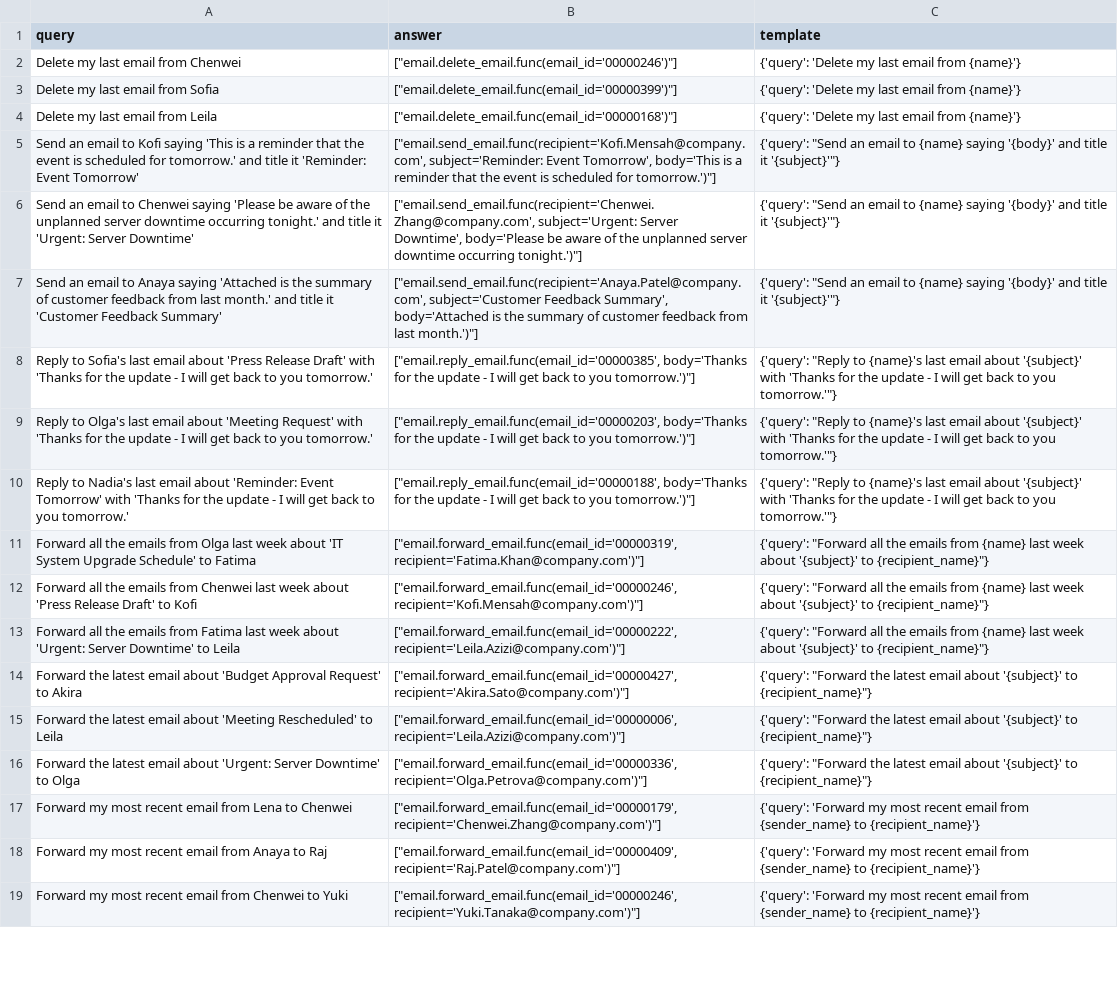
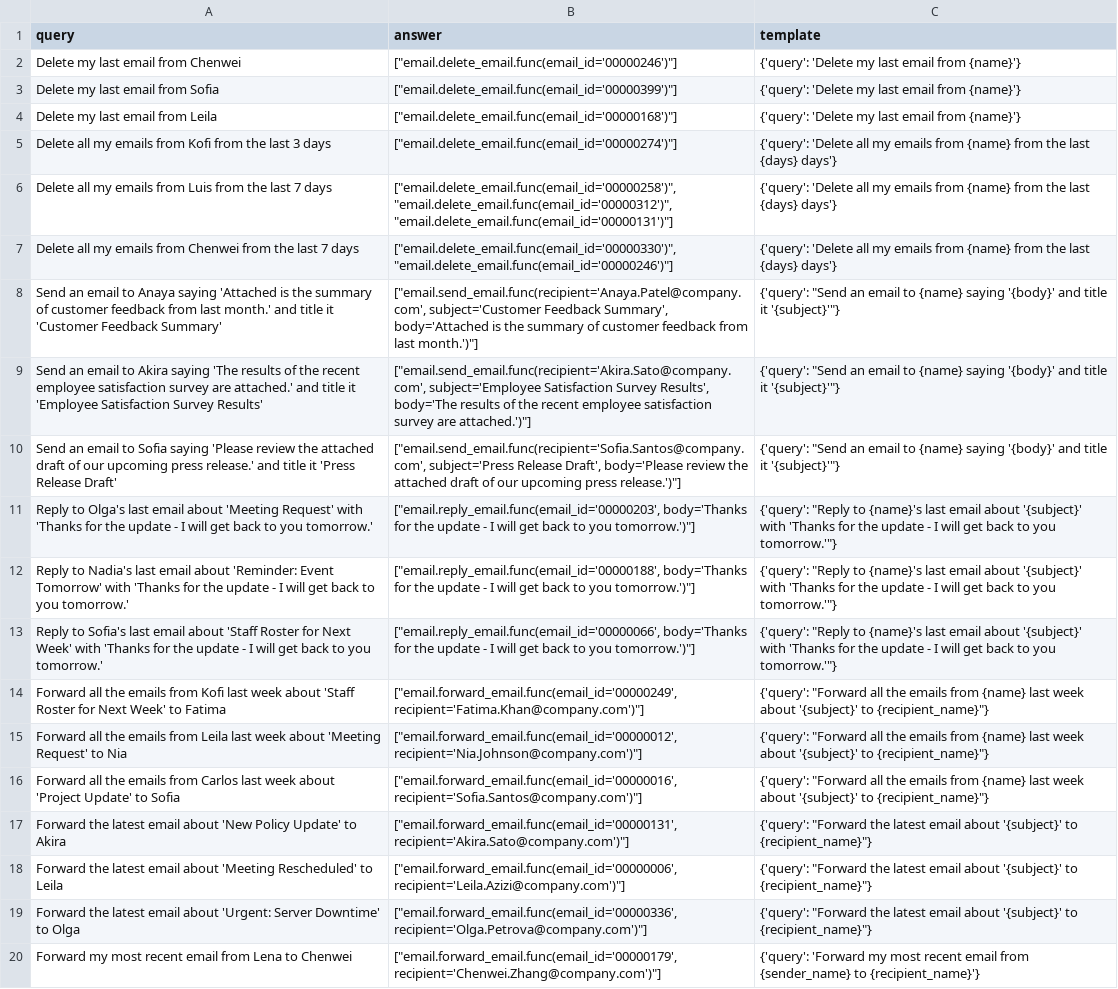
Before and after one commit to olly-styles/WorkBench, a CSV file: data/processed/queries_and_answers/email_queries_and_answers.csv, drawn as a sheet; only a part is shown; the shorter side is filled out with more unchanged rows; removed rows and columns are numbered as before the commit, all else as after; the diff names each change by its address in the sheet, - before the commit and + after, or states it on an @@ line.

Commit message:
new query template

```diff
--- a/data/processed/queries_and_answers/email_queries_and_answers.csv
+++ b/data/processed/queries_and_answers/email_queries_and_answers.csv
-row 5: Send an email to Kofi saying 'This is a reminder that the event is scheduled for tomorrow.' and title it 'Reminder: Event Tomorrow' | ["email.send_email.func(recipient='Kofi.Mensah@company.com', subject='Reminder: Event Tomorrow', body='This is a reminder that the event is scheduled for tomorrow.')"] | {'query': "Send an email to {name} saying '{body}' and title it '{subject}'"}
-row 6: Send an email to Chenwei saying 'Please be aware of the unplanned server downtime occurring tonight.' and title it 'Urgent: Server Downtime' | ["email.send_email.func(recipient='Chenwei.Zhang@company.com', subject='Urgent: Server Downtime', body='Please be aware of the unplanned server downtime occurring tonight.')"] | {'query': "Send an email to {name} saying '{body}' and title it '{subject}'"}
+row 5: Delete all my emails from Kofi from the last 3 days | ["email.delete_email.func(email_id='00000274')"] | {'query': 'Delete all my emails from {name} from the last {days} days'}
+row 6: Delete all my emails from Luis from the last 7 days | ["email.delete_email.func(email_id='00000258')", "email.delete_email.func(email_id='00000312')", "email.delete_email.func(email_id='00000131')"] | {'query': 'Delete all my emails from {name} from the last {days} days'}
+row 7: Delete all my emails from Chenwei from the last 7 days | ["email.delete_email.func(email_id='00000330')", "email.delete_email.func(email_id='00000246')"] | {'query': 'Delete all my emails from {name} from the last {days} days'}
-row 8: Reply to Sofia's last email about 'Press Release Draft' with 'Thanks for the update - I will get back to you tomorrow.' | ["email.reply_email.func(email_id='00000385', body='Thanks for the update - I will get back to you tomorrow.')"] | {'query': "Reply to {name}'s last email about '{subject}' with 'Thanks for the update - I will get back to you tomorrow.'"}
+row 9: Send an email to Akira saying 'The results of the recent employee satisfaction survey are attached.' and title it 'Employee Satisfaction Survey Results' | ["email.send_email.func(recipient='Akira.Sato@company.com', subject='Employee Satisfaction Survey Results', body='The results of the recent employee satisfaction survey are attached.')"] | {'query': "Send an email to {name} saying '{body}' and title it '{subject}'"}
+row 10: Send an email to Sofia saying 'Please review the attached draft of our upcoming press release.' and title it 'Press Release Draft' | ["email.send_email.func(recipient='Sofia.Santos@company.com', subject='Press Release Draft', body='Please review the attached draft of our upcoming press release.')"] | {'query': "Send an email to {name} saying '{body}' and title it '{subject}'"}
+row 13: Reply to Sofia's last email about 'Staff Roster for Next Week' with 'Thanks for the update - I will get back to you tomorrow.' | ["email.reply_email.func(email_id='00000066', body='Thanks for the update - I will get back to you tomorrow.')"] | {'query': "Reply to {name}'s last email about '{subject}' with 'Thanks for the update - I will get back to you tomorrow.'"}
-A14 (query): …emails from Olga last week about 'IT System Upgrade Schedule' to Fatima
+A14 (query): …emails from Kofi last week about 'Staff Roster for Next Week' to Fatima
-B14 (answer): ["email.forward_email.func(email_id='00000319', recipient='Fatima.Khan@company.com')"]
+B14 (answer): ["email.forward_email.func(email_id='00000249', recipient='Fatima.Khan@company.com')"]
-A15 (query): …emails from Chenwei last week about 'Press Release Draft' to Kofi
+A15 (query): …emails from Leila last week about 'Meeting Request' to Nia
-B15 (answer): ["email.forward_email.func(email_id='00000246', recipient='Kofi.Mensah@company.com')"]
+B15 (answer): ["email.forward_email.func(email_id='00000012', recipient='Nia.Johnson@company.com')"]
-A16 (query): …emails from Fatima last week about 'Urgent: Server Downtime' to Leila
+A16 (query): …emails from Carlos last week about 'Project Update' to Sofia
-B16 (answer): ["email.forward_email.func(email_id='00000222', recipient='Leila.Azizi@company.com')"]
+B16 (answer): ["email.forward_email.func(email_id='00000016', recipient='Sofia.Santos@company.com')"]
-A17 (query): …email about 'Budget Approval Request' to Akira
+A17 (query): …email about 'New Policy Update' to Akira
-B17 (answer): ["email.forward_email.func(email_id='00000427', recipient='Akira.Sato@company.com')"]
+B17 (answer): ["email.forward_email.func(email_id='00000131', recipient='Akira.Sato@company.com')"]
```
Also changed, not shown: 1 other file.
